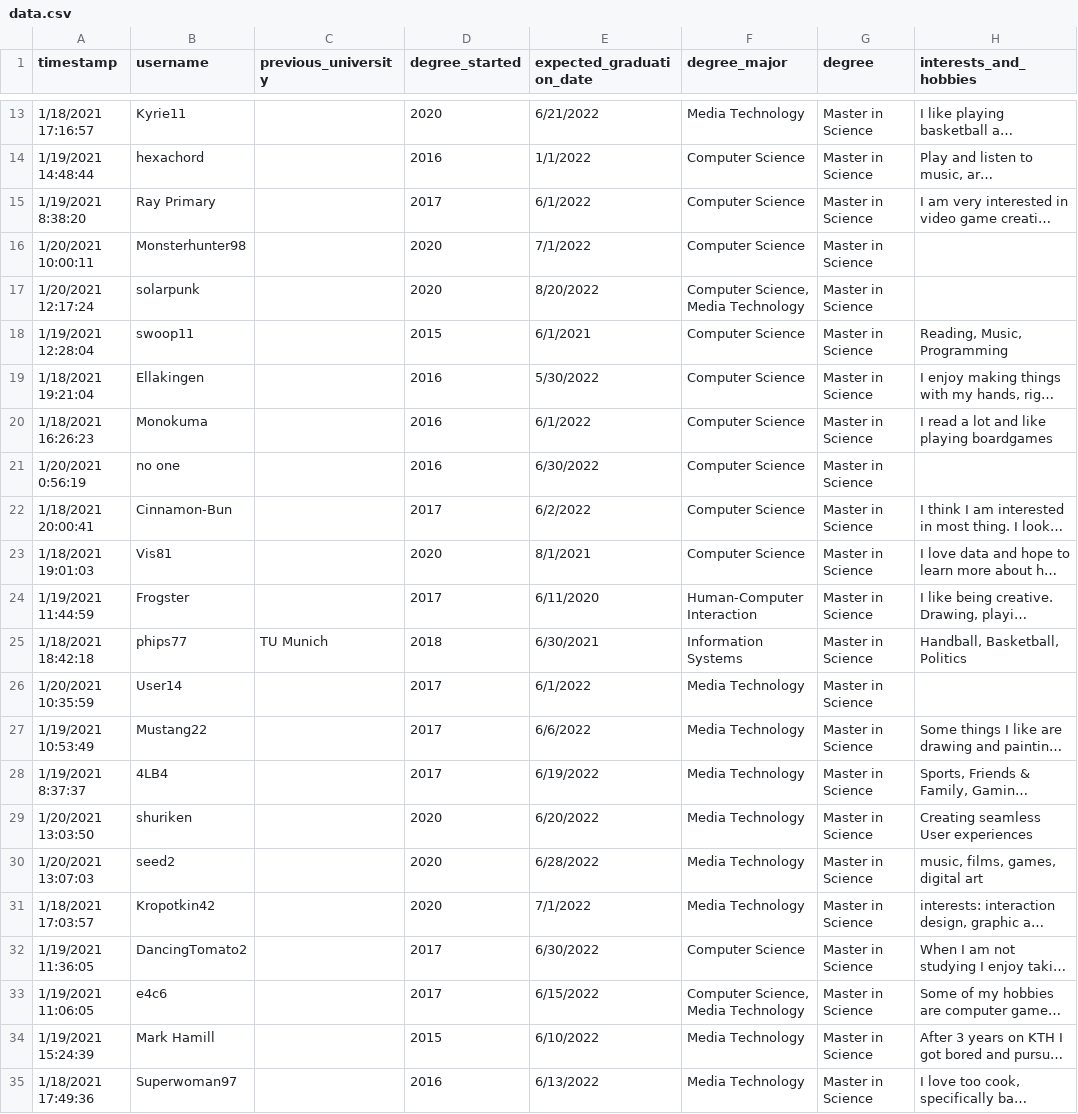
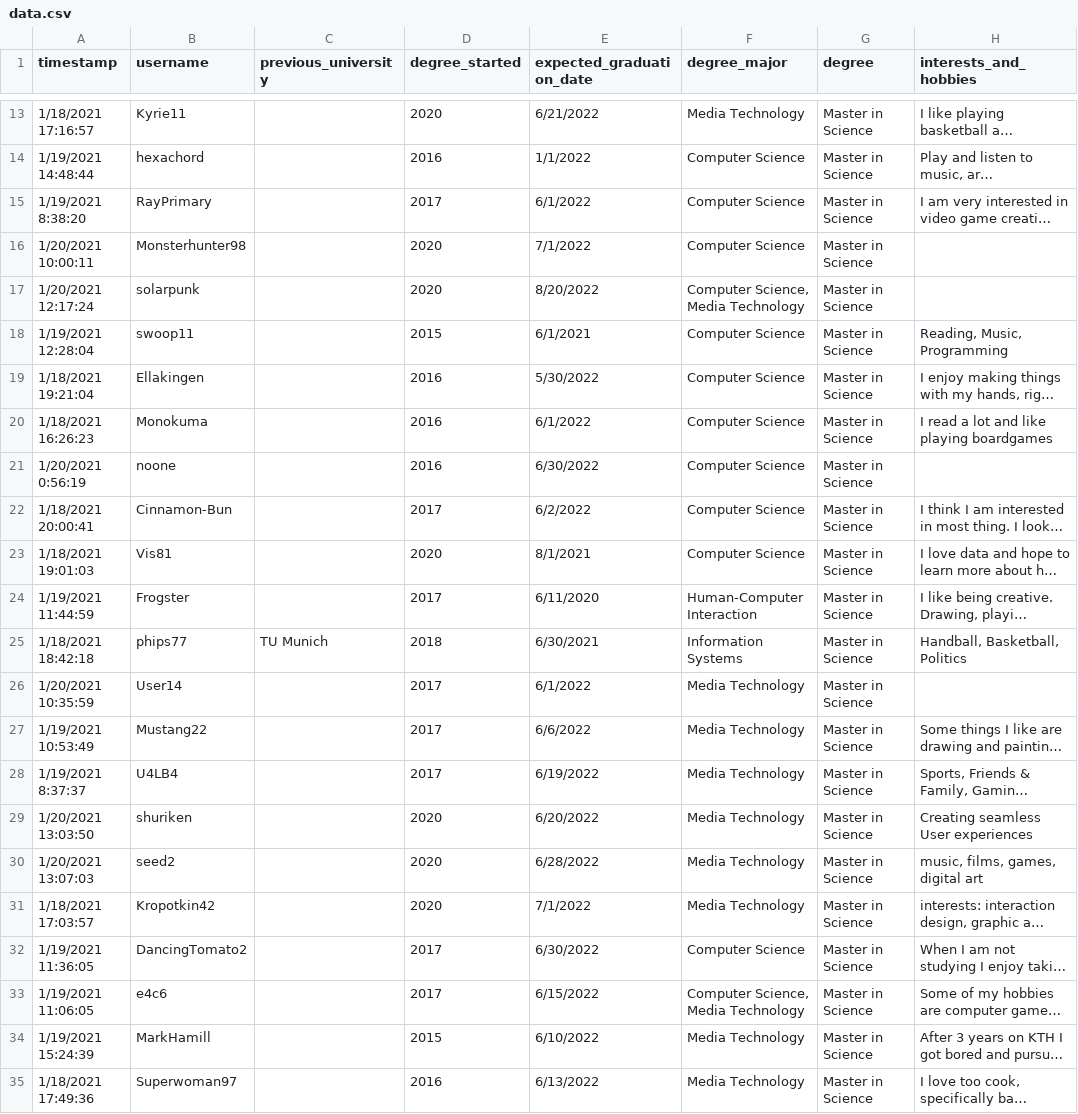
Before and after one commit to EllaSoderberg/ivis-2021-projects, a CSV file: src/data.csv, drawn as a sheet; only a part is shown, gaps mark what is left out; long unchanged cells end in …; the diff names each change by its address in the sheet, - before the commit and + after, or states it on an @@ line.

```diff
--- a/src/data.csv
+++ b/src/data.csv
-B15 (username): Ray Primary
+B15 (username): RayPrimary
-B21 (username): no one
+B21 (username): noone
-B28 (username): 4LB4
+B28 (username): U4LB4
-B34 (username): Mark Hamill
+B34 (username): MarkHamill
```
Also changed, not shown: 3 other files.
